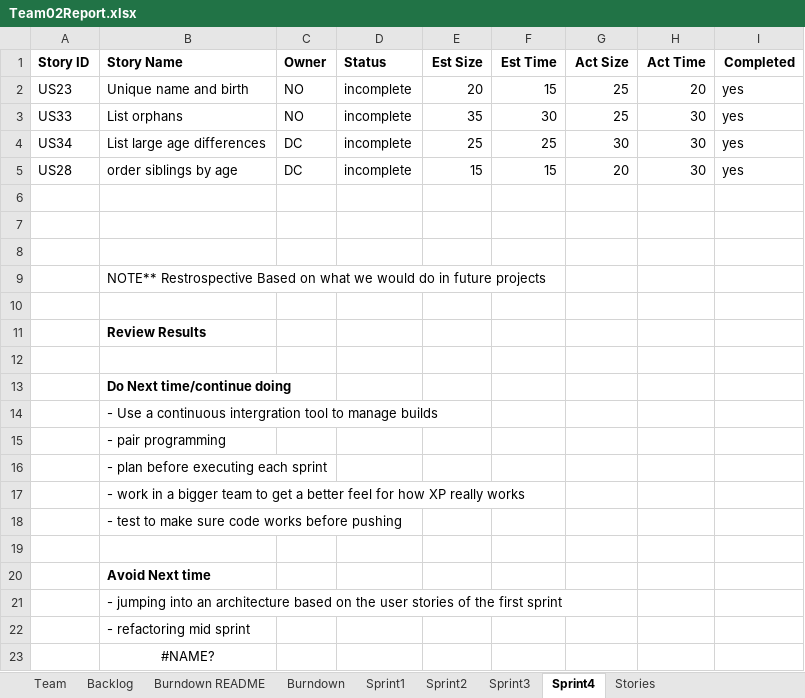
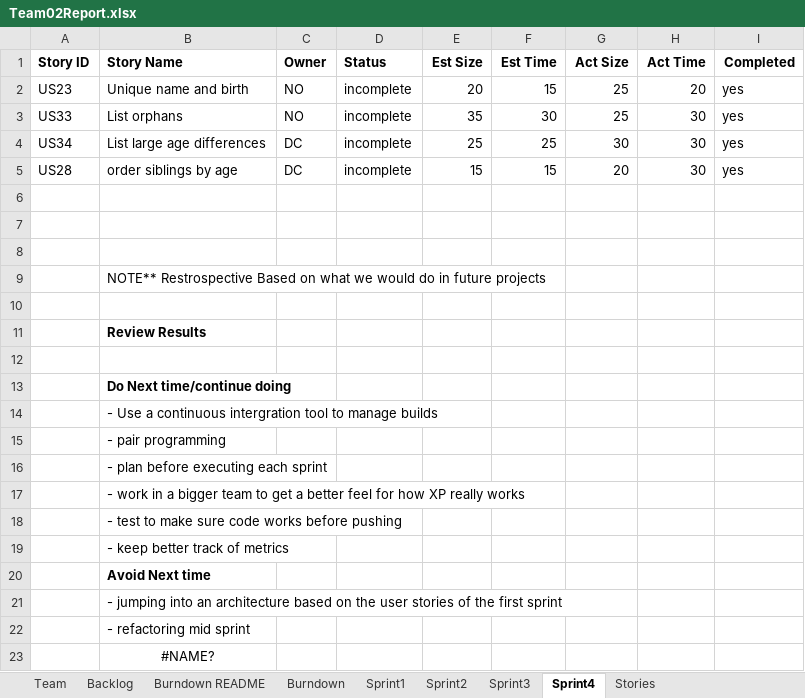
Before and after one commit to northorsouth/GEDCOM, an Excel workbook: Team02Report.xlsx, sheet Sprint4, drawn as a sheet; values as stored, in another font and other column widths than the file's, no borders; the diff names each change by its address in the sheet, - before the commit and + after, or states it on an @@ line.

Commit message:
added to retrospective

```diff
--- a/Team02Report.xlsx (sheet Sprint4)
+++ b/Team02Report.xlsx (sheet Sprint4)
-B19 (Story Name): (empty)
+B19 (Story Name): - keep better track of metrics
```
